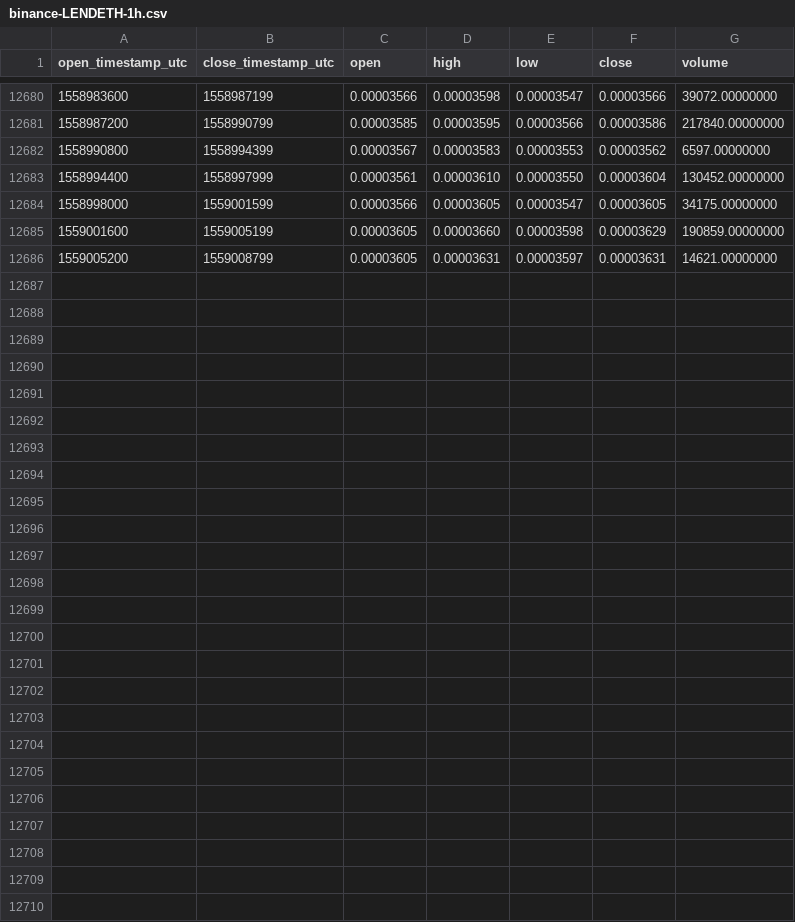
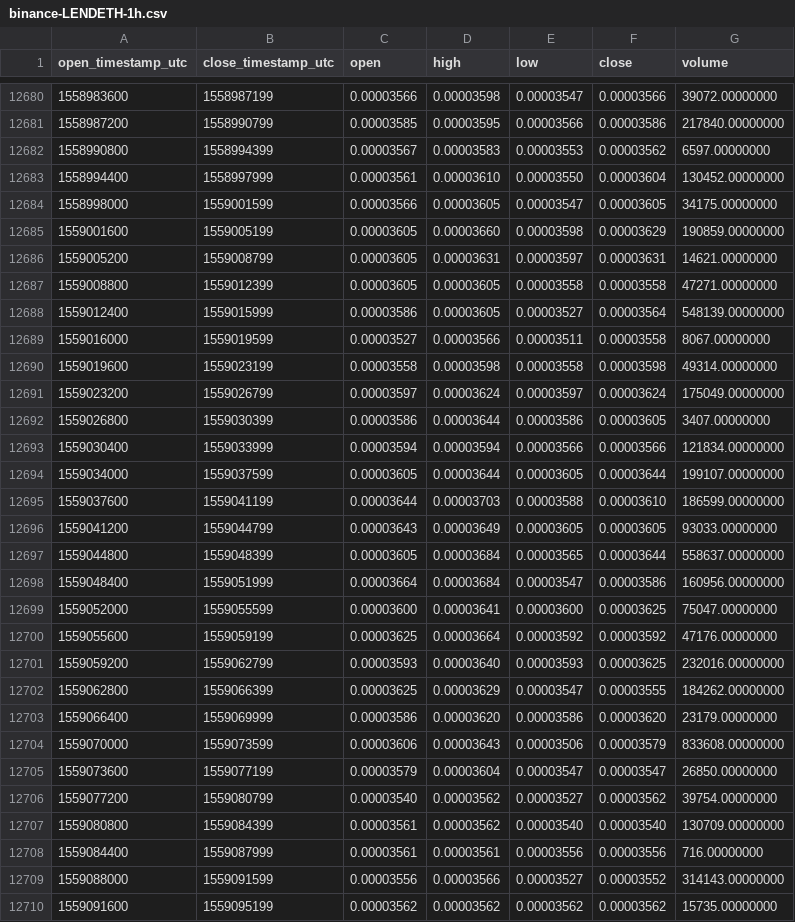
Before and after one commit to cryptobigbro/binance-LENDETH, a CSV file: binance-LENDETH-1h.csv, drawn as a sheet; only a part is shown, gaps mark what is left out; the diff names each change by its address in the sheet, - before the commit and + after, or states it on an @@ line.

Commit message:
Update OHLCV data.

```diff
--- a/binance-LENDETH-1h.csv
+++ b/binance-LENDETH-1h.csv
+row 12687: 1559008800 | 1559012399 | 0.00003605 | 0.00003605 | 0.00003558 | 0.00003558 | 47271.00000000
+row 12688: 1559012400 | 1559015999 | 0.00003586 | 0.00003605 | 0.00003527 | 0.00003564 | 548139.00000000
+row 12689: 1559016000 | 1559019599 | 0.00003527 | 0.00003566 | 0.00003511 | 0.00003558 | 8067.00000000
+row 12690: 1559019600 | 1559023199 | 0.00003558 | 0.00003598 | 0.00003558 | 0.00003598 | 49314.00000000
+row 12691: 1559023200 | 1559026799 | 0.00003597 | 0.00003624 | 0.00003597 | 0.00003624 | 175049.00000000
+row 12692: 1559026800 | 1559030399 | 0.00003586 | 0.00003644 | 0.00003586 | 0.00003605 | 3407.00000000
+row 12693: 1559030400 | 1559033999 | 0.00003594 | 0.00003594 | 0.00003566 | 0.00003566 | 121834.00000000
+row 12694: 1559034000 | 1559037599 | 0.00003605 | 0.00003644 | 0.00003605 | 0.00003644 | 199107.00000000
+row 12695: 1559037600 | 1559041199 | 0.00003644 | 0.00003703 | 0.00003588 | 0.00003610 | 186599.00000000
+row 12696: 1559041200 | 1559044799 | 0.00003643 | 0.00003649 | 0.00003605 | 0.00003605 | 93033.00000000
+row 12697: 1559044800 | 1559048399 | 0.00003605 | 0.00003684 | 0.00003565 | 0.00003644 | 558637.00000000
+row 12698: 1559048400 | 1559051999 | 0.00003664 | 0.00003684 | 0.00003547 | 0.00003586 | 160956.00000000
+row 12699: 1559052000 | 1559055599 | 0.00003600 | 0.00003641 | 0.00003600 | 0.00003625 | 75047.00000000
+row 12700: 1559055600 | 1559059199 | 0.00003625 | 0.00003664 | 0.00003592 | 0.00003592 | 47176.00000000
+row 12701: 1559059200 | 1559062799 | 0.00003593 | 0.00003640 | 0.00003593 | 0.00003625 | 232016.00000000
+row 12702: 1559062800 | 1559066399 | 0.00003625 | 0.00003629 | 0.00003547 | 0.00003555 | 184262.00000000
+row 12703: 1559066400 | 1559069999 | 0.00003586 | 0.00003620 | 0.00003586 | 0.00003620 | 23179.00000000
+row 12704: 1559070000 | 1559073599 | 0.00003606 | 0.00003643 | 0.00003506 | 0.00003579 | 833608.00000000
+row 12705: 1559073600 | 1559077199 | 0.00003579 | 0.00003604 | 0.00003547 | 0.00003547 | 26850.00000000
+row 12706: 1559077200 | 1559080799 | 0.00003540 | 0.00003562 | 0.00003527 | 0.00003562 | 39754.00000000
+row 12707: 1559080800 | 1559084399 | 0.00003561 | 0.00003562 | 0.00003540 | 0.00003540 | 130709.00000000
+row 12708: 1559084400 | 1559087999 | 0.00003561 | 0.00003561 | 0.00003556 | 0.00003556 | 716.00000000
+row 12709: 1559088000 | 1559091599 | 0.00003556 | 0.00003566 | 0.00003527 | 0.00003552 | 314143.00000000
+row 12710: 1559091600 | 1559095199 | 0.00003562 | 0.00003562 | 0.00003562 | 0.00003562 | 15735.00000000
```
Also changed, not shown: binance-LENDETH-1d.csv.
